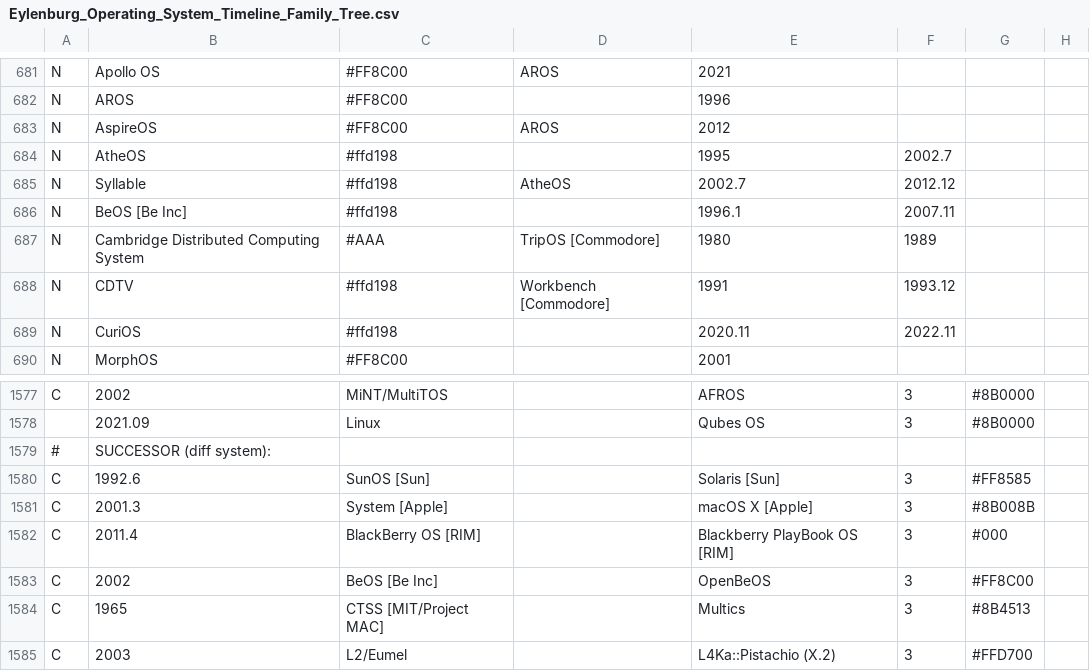
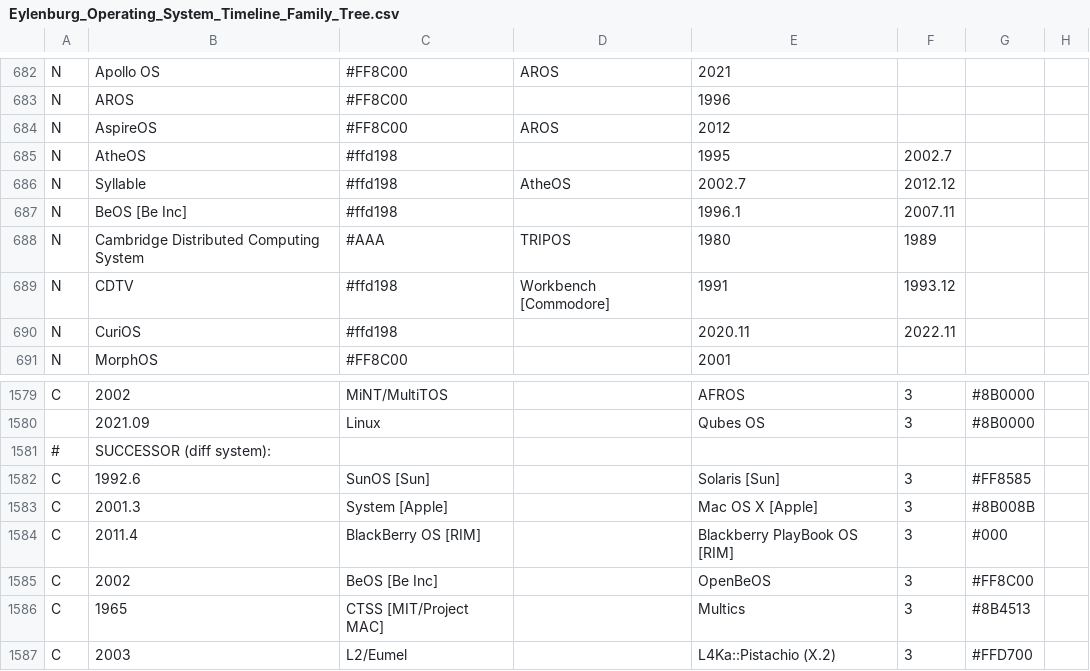
Before and after one commit to eylenburg/os-family-tree, a CSV file: Eylenburg_Operating_System_Timeline_Family_Tree.csv, drawn as a sheet; only a part is shown, gaps mark what is left out; addresses are those after the commit; the diff covers the shown part only; the diff names each change by its address in the sheet, - before the commit and + after, or states it on an @@ line.

```diff
--- a/Eylenburg_Operating_System_Timeline_Family_Tree.csv
+++ b/Eylenburg_Operating_System_Timeline_Family_Tree.csv
-D688: TripOS [Commodore]
+D688: TRIPOS
-E1583: macOS X [Apple]
+E1583: Mac OS X [Apple]
```
Also changed, not shown: 2 added rows and 6 edited cells elsewhere in this file.
